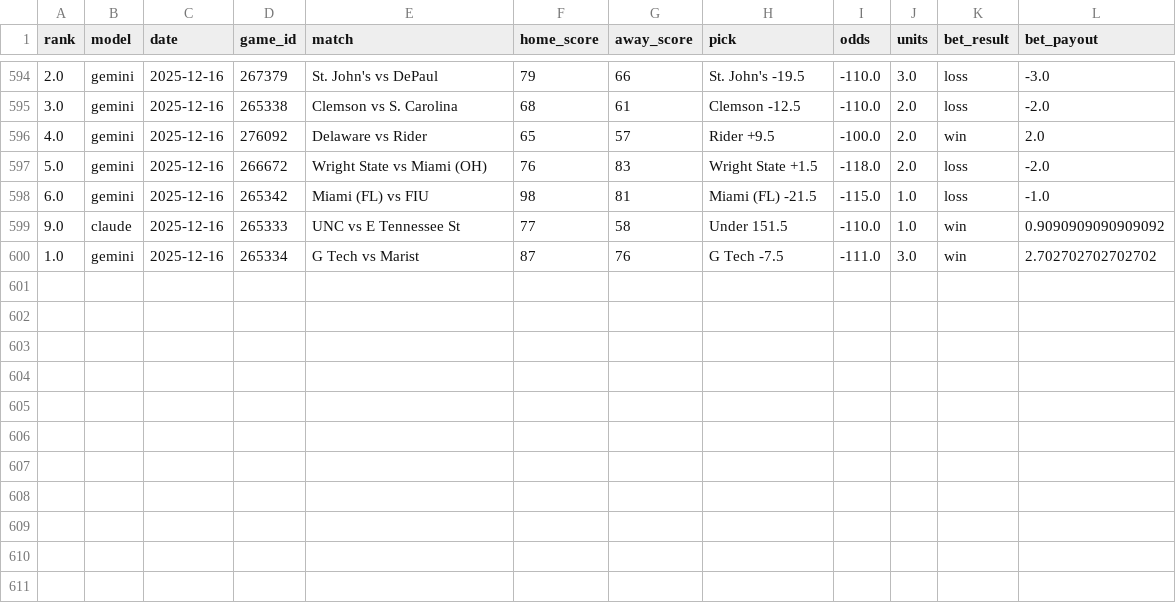
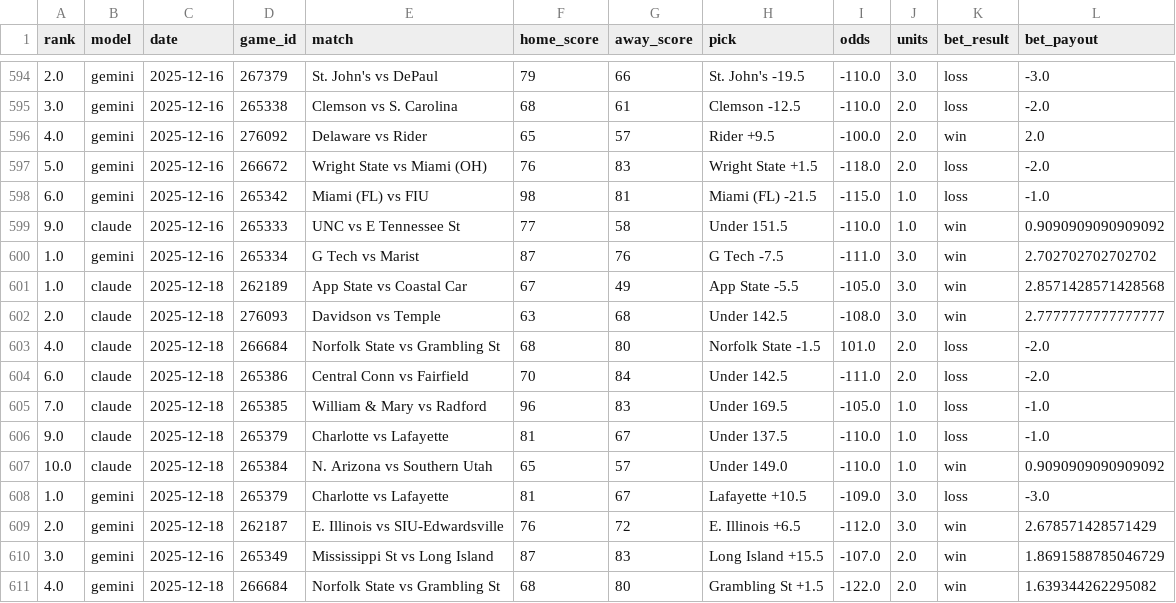
Before and after one commit to aaroncolesmith/llm_betting_model, a CSV file: data/evaluated/ncaab_bet_picks_evaluated.csv, drawn as a sheet; only a part is shown, gaps mark what is left out; the diff names each change by its address in the sheet, - before the commit and + after, or states it on an @@ line.

```diff
--- a/data/evaluated/ncaab_bet_picks_evaluated.csv
+++ b/data/evaluated/ncaab_bet_picks_evaluated.csv
+row 601: 1.0 | claude | 2025-12-18 | 262189 | App State vs Coastal Car | 67 | 49 | App State -5.5 | -105.0 | 3.0 | win | 2.8571428571428568
+row 602: 2.0 | claude | 2025-12-18 | 276093 | Davidson vs Temple | 63 | 68 | Under 142.5 | -108.0 | 3.0 | win | 2.7777777777777777
+row 603: 4.0 | claude | 2025-12-18 | 266684 | Norfolk State vs Grambling St | 68 | 80 | Norfolk State -1.5 | 101.0 | 2.0 | loss | -2.0
+row 604: 6.0 | claude | 2025-12-18 | 265386 | Central Conn vs Fairfield | 70 | 84 | Under 142.5 | -111.0 | 2.0 | loss | -2.0
+row 605: 7.0 | claude | 2025-12-18 | 265385 | William & Mary vs Radford | 96 | 83 | Under 169.5 | -105.0 | 1.0 | loss | -1.0
+row 606: 9.0 | claude | 2025-12-18 | 265379 | Charlotte vs Lafayette | 81 | 67 | Under 137.5 | -110.0 | 1.0 | loss | -1.0
+row 607: 10.0 | claude | 2025-12-18 | 265384 | N. Arizona vs Southern Utah | 65 | 57 | Under 149.0 | -110.0 | 1.0 | win | 0.9090909090909092
+row 608: 1.0 | gemini | 2025-12-18 | 265379 | Charlotte vs Lafayette | 81 | 67 | Lafayette +10.5 | -109.0 | 3.0 | loss | -3.0
+row 609: 2.0 | gemini | 2025-12-18 | 262187 | E. Illinois vs SIU-Edwardsville | 76 | 72 | E. Illinois +6.5 | -112.0 | 3.0 | win | 2.678571428571429
+row 610: 3.0 | gemini | 2025-12-16 | 265349 | Mississippi St vs Long Island | 87 | 83 | Long Island +15.5 | -107.0 | 2.0 | win | 1.8691588785046729
+row 611: 4.0 | gemini | 2025-12-18 | 266684 | Norfolk State vs Grambling St | 68 | 80 | Grambling St +1.5 | -122.0 | 2.0 | win | 1.639344262295082
```
Also changed, not shown: data/evaluated/nba_bet_picks.csv, data/evaluated/nba_game_results.csv, 4 other files.
